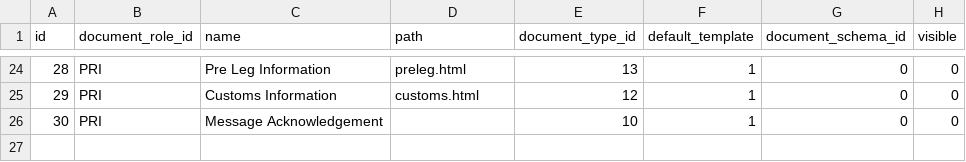
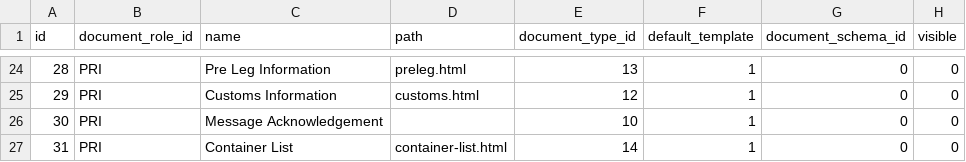
Before and after one commit to warrantgroup/fixtures, a CSV file: data/document-template.csv, drawn as a sheet; only a part is shown, gaps mark what is left out.

Commit message:
Update document-template.csv

```diff
--- a/data/document-template.csv
+++ b/data/document-template.csv
@@ -26 +26,2 @@ id,document_role_id,name,path,document_type_id,default_template,document_schema_
 30,PRI,"Message Acknowledgement",,10,1,0,0
+31,PRI,"Container List","container-list.html",14,1,0,0
```
